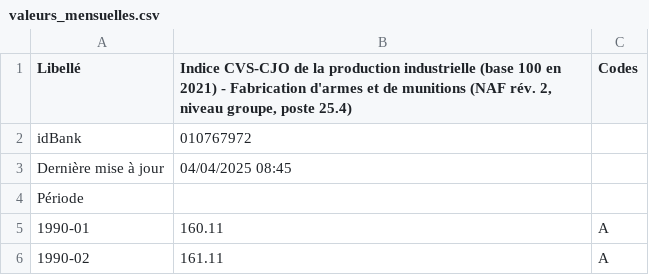
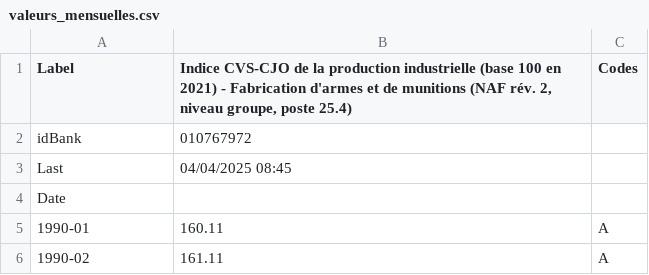
Before and after one commit to enzotouak/Projet_linear_time_series, a CSV file: valeurs_mensuelles.csv, drawn as a sheet; only a part is shown; the diff names each change by its address in the sheet, - before the commit and + after, or states it on an @@ line.

Commit message:
Add files via upload

```diff
--- a/valeurs_mensuelles.csv
+++ b/valeurs_mensuelles.csv
-A1: Libellé
+A1: Label
-A3 (Label): Dernière mise à jour
+A3 (Label): Last
-A4 (Label): Période
+A4 (Label): Date
```
